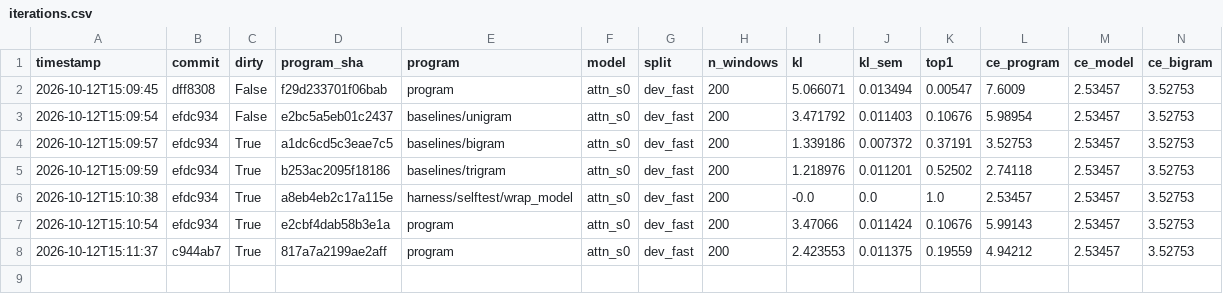
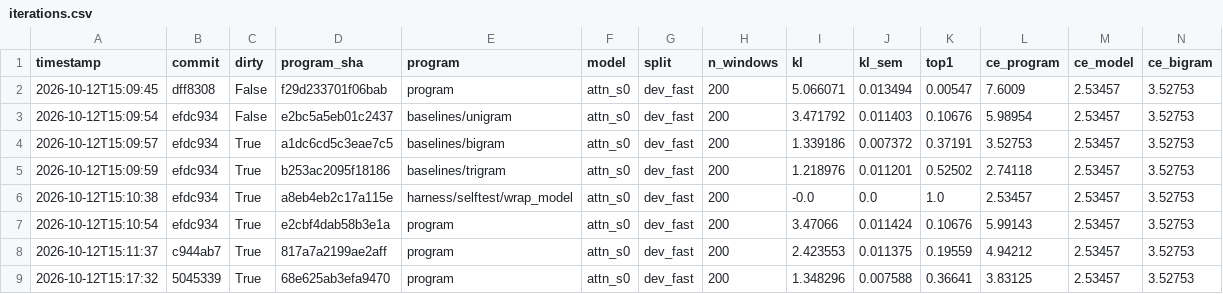
Before and after one commit to siphc/trlm, a CSV file: logs/iterations.csv, drawn as a sheet; only a part is shown; rows hold the shown columns only; the diff names each change by its address in the sheet, - before the commit and + after, or states it on an @@ line.

```diff
--- a/logs/iterations.csv
+++ b/logs/iterations.csv
+row 9: 2026-10-12T15:17:32 | 5045339 | True | 68e625ab3efa9470 | program | attn_s0 | dev_fast | 200 | 1.348296 | 0.007588 | 0.36641 | 3.83125 | 2.53457 | 3.52753
```
Also changed, not shown: 6 other files.
